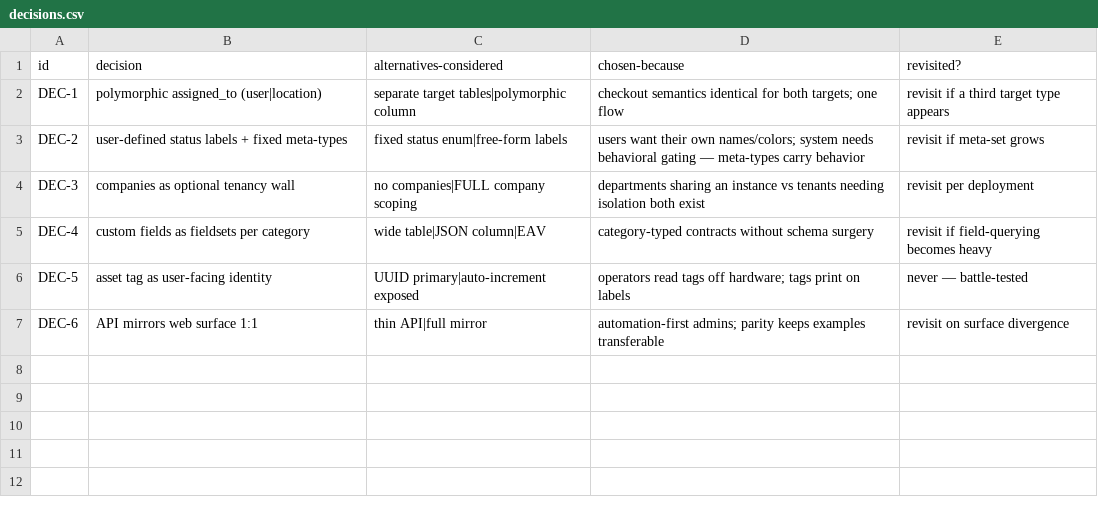
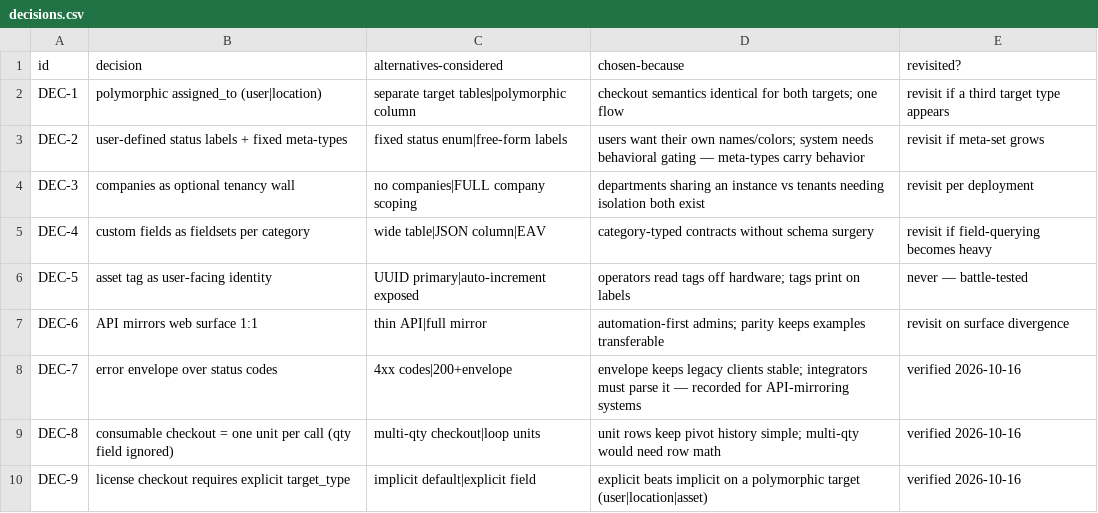
Before and after one commit to bulaya-ute/system-engineer, a CSV file: library/exemplars/snipe-it/decisions.csv, drawn as a sheet; the diff names each change by its address in the sheet, - before the commit and + after, or states it on an @@ line.

Commit message:
batch 4: Snipe-IT run-verified (V-01..V-05 PASS) + V-08 reconciliation — ERR-envelope semantics, category_type 'asset', consumable qty ignored, license target_type

```diff
--- a/library/exemplars/snipe-it/decisions.csv
+++ b/library/exemplars/snipe-it/decisions.csv
+row 8: DEC-7 | error envelope over status codes | 4xx codes|200+envelope | envelope keeps legacy clients stable; integrators must parse it — recorded for API-mirroring systems | verified 2026-10-16
+row 9: DEC-8 | consumable checkout = one unit per call (qty field ignored) | multi-qty checkout|loop units | unit rows keep pivot history simple; multi-qty would need row math | verified 2026-10-16
+row 10: DEC-9 | license checkout requires explicit target_type | implicit default|explicit field | explicit beats implicit on a polymorphic target (user|location|asset) | verified 2026-10-16
```
Also changed, not shown: library/exemplars/snipe-it/api.csv, library/exemplars/snipe-it/data.csv, 4 other files.
